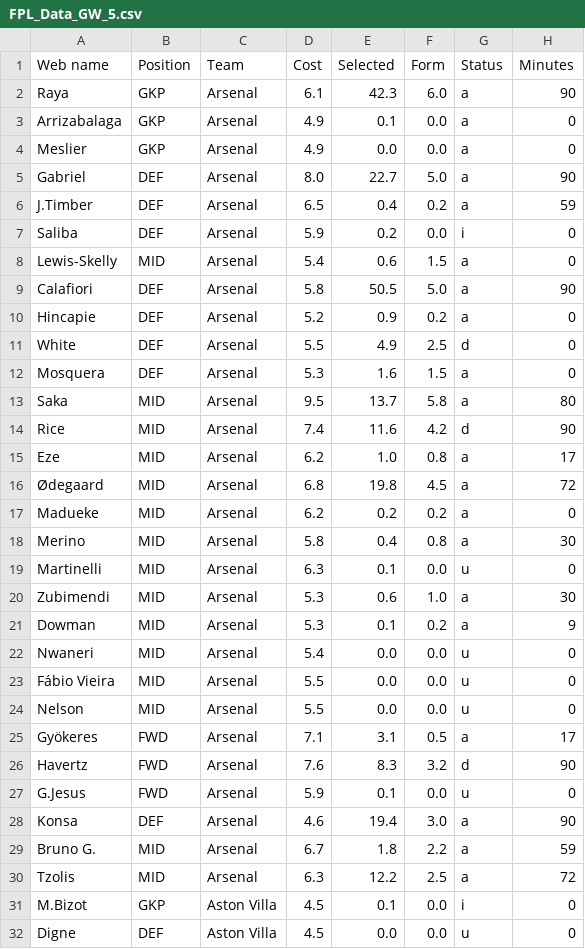
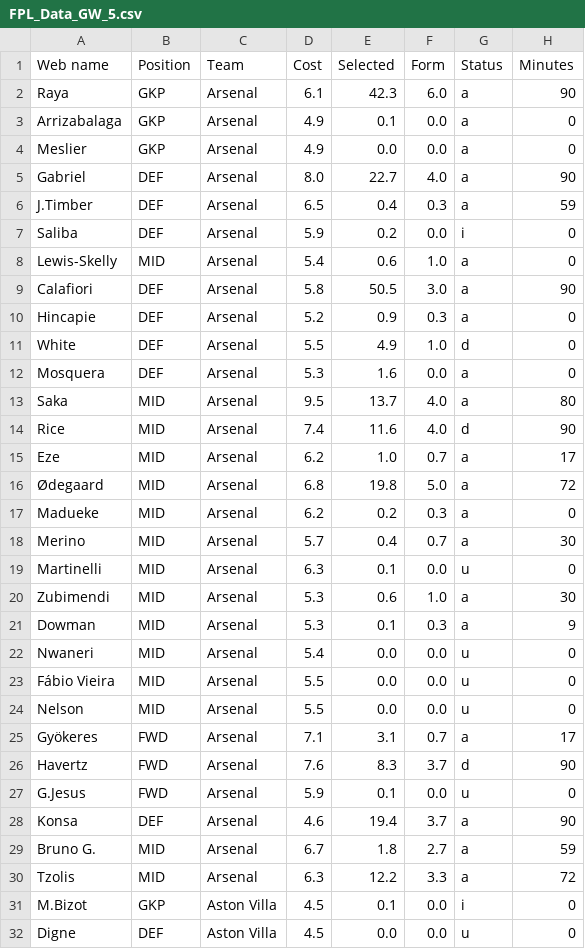
Before and after one commit to Dante777bm/fpl-data-collector, a CSV file: FPL_Data_2026-27/FPL_Data_GW_5.csv, drawn as a sheet; only a part is shown; the diff covers the shown part only; the diff names each change by its address in the sheet, - before the commit and + after, or states it on an @@ line.

```diff
--- a/FPL_Data_2026-27/FPL_Data_GW_5.csv
+++ b/FPL_Data_2026-27/FPL_Data_GW_5.csv
-F5 (Form): 5.0
+F5 (Form): 4.0
-F6 (Form): 0.2
+F6 (Form): 0.3
-F8 (Form): 1.5
+F8 (Form): 1.0
-F9 (Form): 5.0
+F9 (Form): 3.0
-F10 (Form): 0.2
+F10 (Form): 0.3
-F11 (Form): 2.5
+F11 (Form): 1.0
-F12 (Form): 1.5
+F12 (Form): 0.0
-F13 (Form): 5.8
+F13 (Form): 4.0
-F14 (Form): 4.2
+F14 (Form): 4.0
-F15 (Form): 0.8
+F15 (Form): 0.7
-F16 (Form): 4.5
+F16 (Form): 5.0
-F17 (Form): 0.2
+F17 (Form): 0.3
-D18 (Cost): 5.8
+D18 (Cost): 5.7
-F18 (Form): 0.8
+F18 (Form): 0.7
-F21 (Form): 0.2
+F21 (Form): 0.3
-F25 (Form): 0.5
+F25 (Form): 0.7
-F26 (Form): 3.2
+F26 (Form): 3.7
-F28 (Form): 3.0
+F28 (Form): 3.7
-F29 (Form): 2.2
+F29 (Form): 2.7
-F30 (Form): 2.5
+F30 (Form): 3.3
```
Also changed, not shown: 29 edited cells elsewhere in this file, FPL_Data_2026-27/merged_gws.csv, 5 other files.
